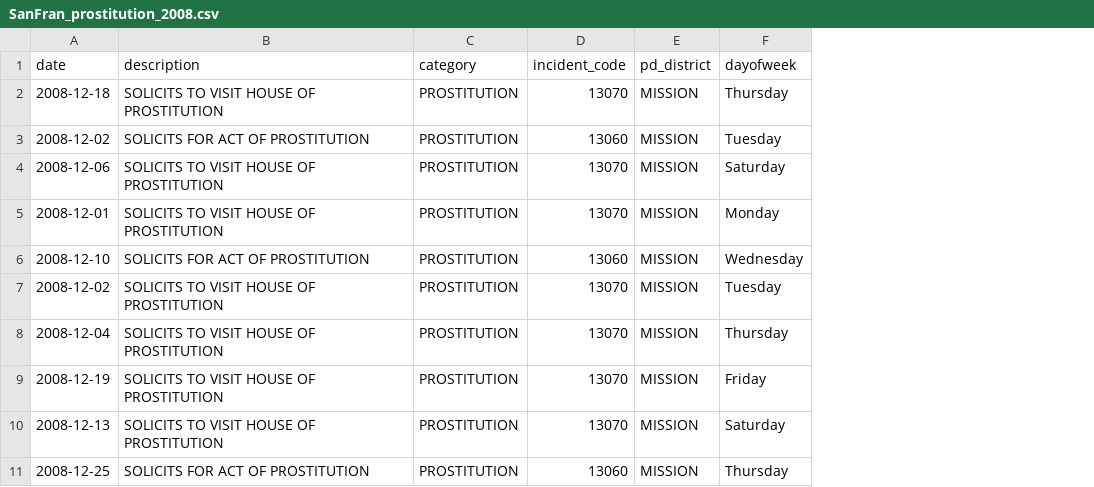
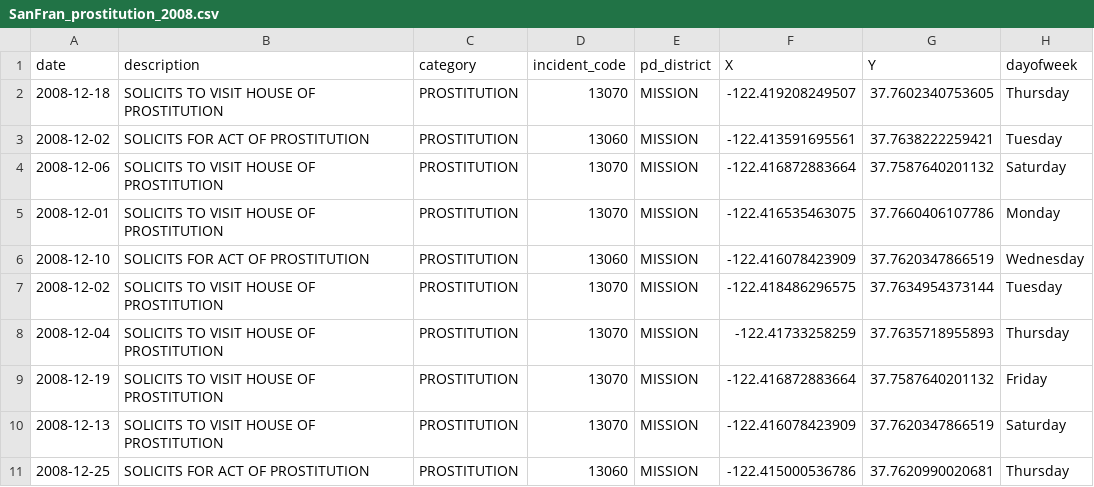
Before and after one commit to McPhersonTrk/Hookers-and-Blow-A-Case-Study-of-Holiday-Cheer, a CSV file: Cleaned_Resources_NY_SanFran/SanFran_prostitution_2008.csv, drawn as a sheet; only a part is shown; the diff names each change by its address in the sheet, - before the commit and + after, or states it on an @@ line.

```diff
--- a/Cleaned_Resources_NY_SanFran/SanFran_prostitution_2008.csv
+++ b/Cleaned_Resources_NY_SanFran/SanFran_prostitution_2008.csv
+column F (X), rows 2-11: -122.419208249507 | -122.413591695561 | -122.416872883664 | -122.416535463075 | -122.416078423909 | -122.418486296575 | -122.41733258259 | -122.416872883664 | -122.416078423909 | -122.415000536786
+column G (Y), rows 2-11: 37.7602340753605 | 37.7638222259421 | 37.7587640201132 | 37.7660406107786 | 37.7620347866519 | 37.7634954373144 | 37.7635718955893 | 37.7587640201132 | 37.7620347866519 | 37.7620990020681
```
Also changed, not shown: Cleaned_Resources_NY_SanFran/SanFran_prostitution_2017.csv, 5 other files.
